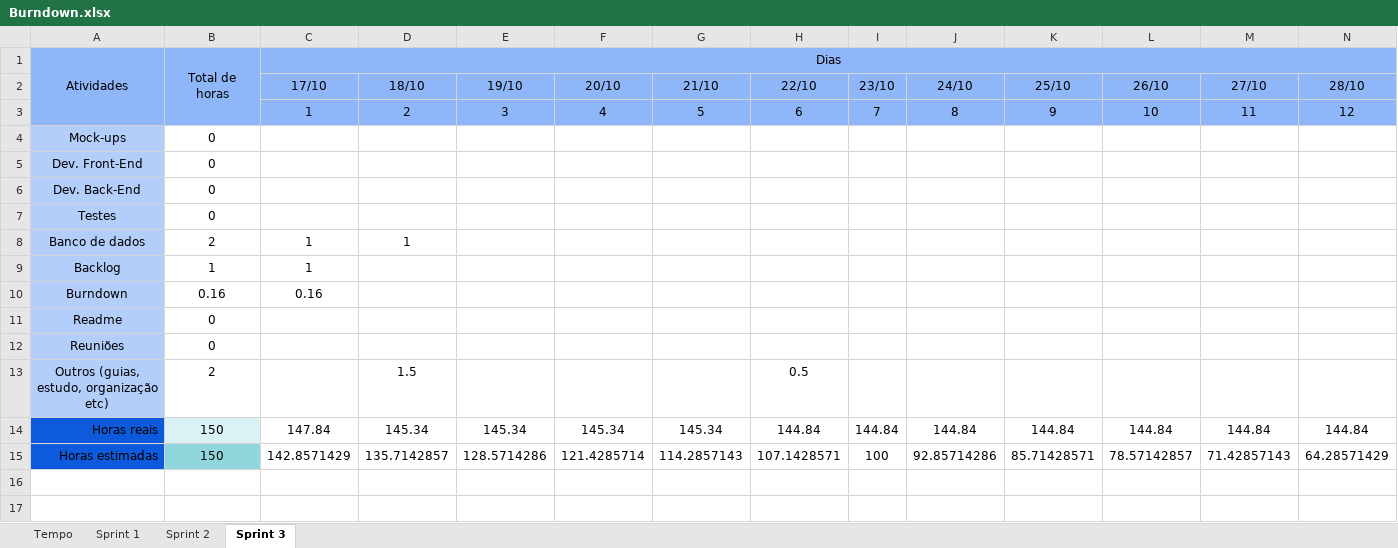
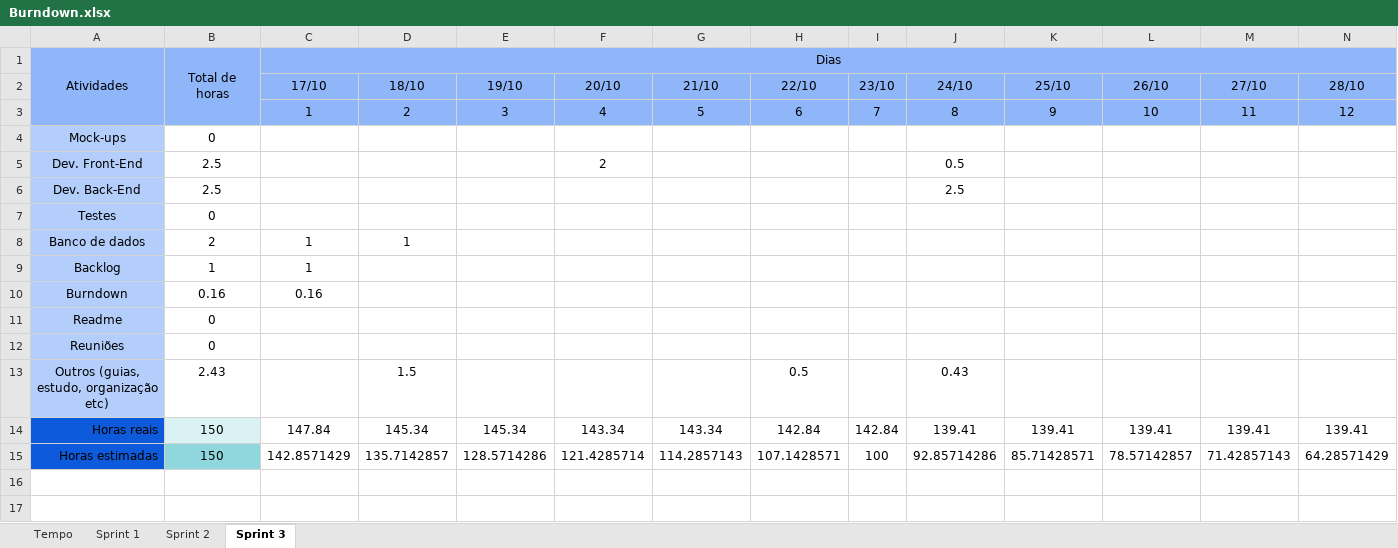
Before and after one commit to barbaraport/softtelie-ehsoja, an Excel workbook: docs/Burndown/Burndown.xlsx, sheet Sprint 3, drawn as a sheet; only a part is shown; values as stored, in another font and other column widths than the file's, no borders; charts and pictures not drawn; removed rows and columns are numbered as before the commit, all else as after; rows hold the shown columns only; the diff names each change by its address in the sheet, - before the commit and + after, or states it on an @@ line.

Commit message:
Update Burndown.xlsx

```diff
--- a/docs/Burndown/Burndown.xlsx (sheet Sprint 3)
+++ b/docs/Burndown/Burndown.xlsx (sheet Sprint 3)
-row 5: Dev. Front-End | 0
+row 5: Dev. Front-End | 2.5 |  |  |  | 2 |  |  |  | 0.5
-B6 (Total de horas): 0
+B6 (Total de horas): 2.5
-J6: (empty)
+J6: 2.5
-B13 (Total de horas): 2
+B13 (Total de horas): 2.43
-J13: (empty)
+J13: 0.43
-row 14: Horas reais | 150 | 147.84 | 145.34 | 145.34 | 145.34 | 145.34 | 144.84 | 144.84 | 144.84 | 144.84 | 144.84 | 144.84 | 144.84
+row 14: Horas reais | 150 | 147.84 | 145.34 | 145.34 | 143.34 | 143.34 | 142.84 | 142.84 | 139.41 | 139.41 | 139.41 | 139.41 | 139.41
```
Also changed, not shown: charts or pictures.
